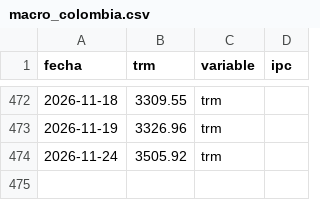
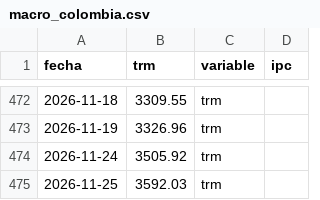
Before and after one commit to paloca05/Modelos-para-TRM-e-IPC, a CSV file: data/macro_colombia.csv, drawn as a sheet; only a part is shown, gaps mark what is left out.

```diff
--- a/data/macro_colombia.csv
+++ b/data/macro_colombia.csv
@@ -474 +474,2 @@ fecha,trm,variable,ipc
 2026-11-24,3505.92,trm,
+2026-11-25,3592.03,trm,
```
Also changed, not shown: data/pipeline_log.csv.
